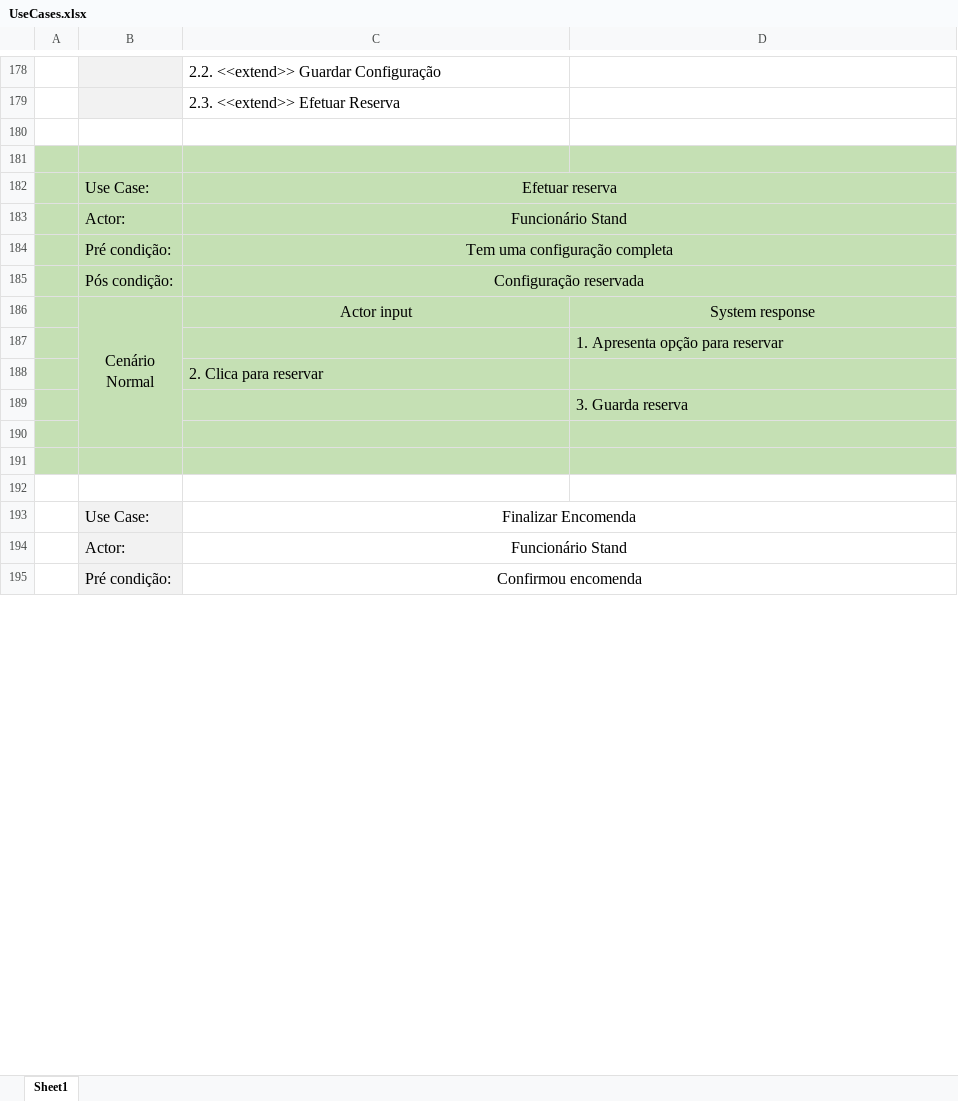
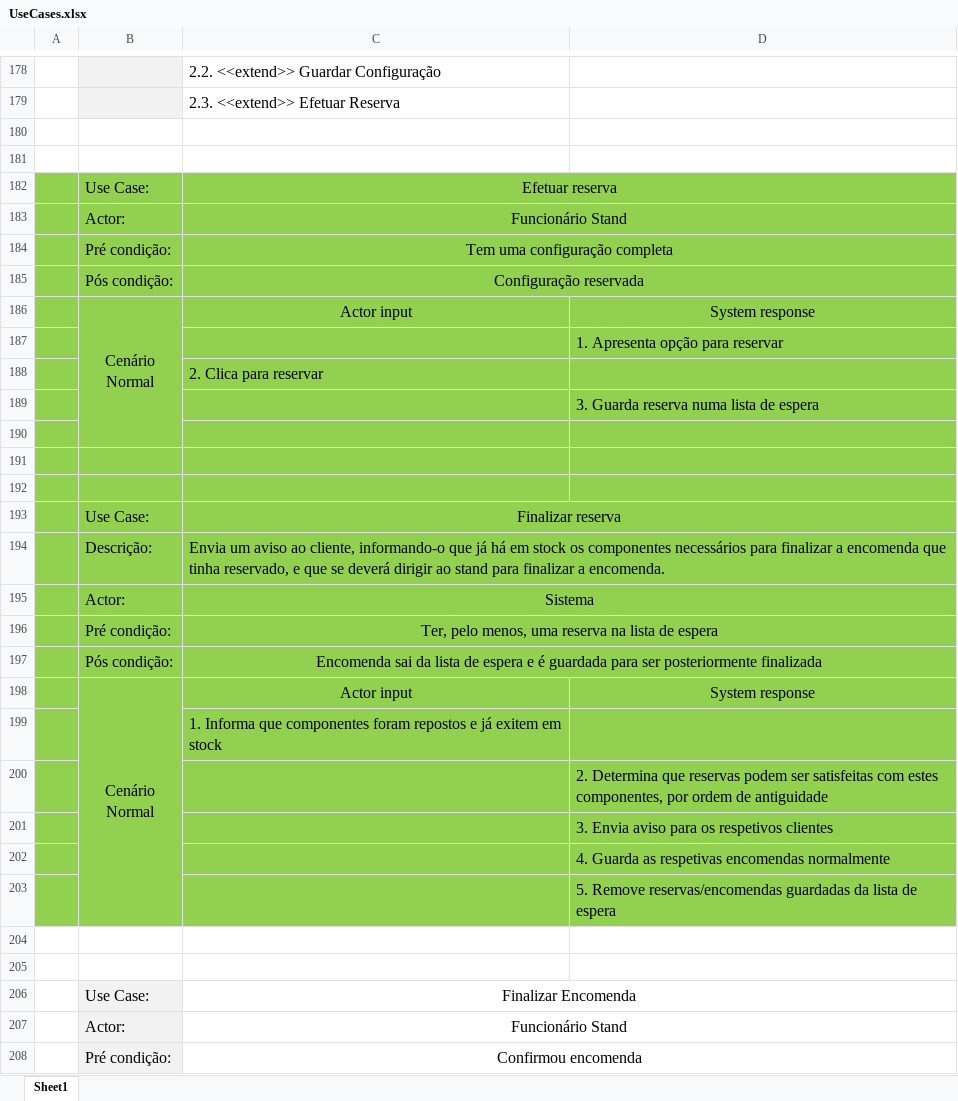
Before and after one commit to henriquejosefaria/Projeto2DSS, an Excel workbook: UseCases.xlsx, sheet Sheet1, drawn as a sheet; only a part is shown, gaps mark what is left out; values as stored, in another font and other column widths than the file's, no borders; addresses are those after the commit; ↵ is a line break in a cell; the diff covers the shown part only; the diff names each change by its address in the sheet, - before the commit and + after, or states it on an @@ line.

Commit message:
Adicionados Use Cases 'Efetuar reserva' e 'Finalizar reserva', tanto na especificação como no diagrama. Adicionadas duas entidades ao modelo de domínio para refletir as mudanças de use cases

```diff
--- a/UseCases.xlsx (sheet Sheet1)
+++ b/UseCases.xlsx (sheet Sheet1)
-A181:D181 fill: #C5E0B4
+A181:D181 fill: none
-A182:D190 fill: #C5E0B4
+A182:D190 fill: #92D050
-D189: 3. Guarda reserva
+D189: 3. Guarda reserva numa lista de espera
+row 191: (empty)
+row 192: (empty)
+row 193:  | Use Case: | Finalizar reserva
+row 194:  | Descrição: | Envia um aviso ao cliente, informando-o que já há em stock os componentes necessários para finalizar a encomenda que tinha reservado, e que se deverá dirigir ao stand para finalizar a encomenda.
+row 195:  | Actor: | Sistema
+row 196:  | Pré condição: | Ter, pelo menos, uma reserva na lista de espera
+row 197:  | Pós condição: | Encomenda sai da lista de espera e é guardada para ser posteriormente finalizada
+row 198:  | Cenário ↵ Normal | Actor input | System response
+row 199:  |  | 1. Informa que componentes foram repostos e já exitem em stock
+row 200:  |  |  | 2. Determina que reservas podem ser satisfeitas com estes componentes, por ordem de antiguidade
+row 201:  |  |  | 3. Envia aviso para os respetivos clientes
+row 202:  |  |  | 4. Guarda as respetivas encomendas normalmente
+row 203:  |  |  | 5. Remove reservas/encomendas guardadas da lista de espera
-A204:D204 fill: #C5E0B4
+A204:D204 fill: none
```
Also changed, not shown: 2 edited cells elsewhere in this sheet, 1 other file.
